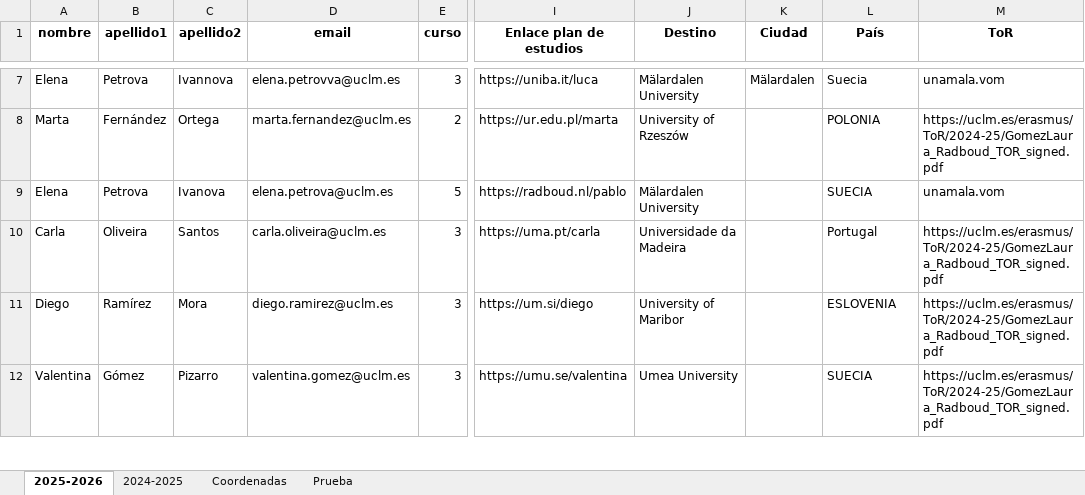
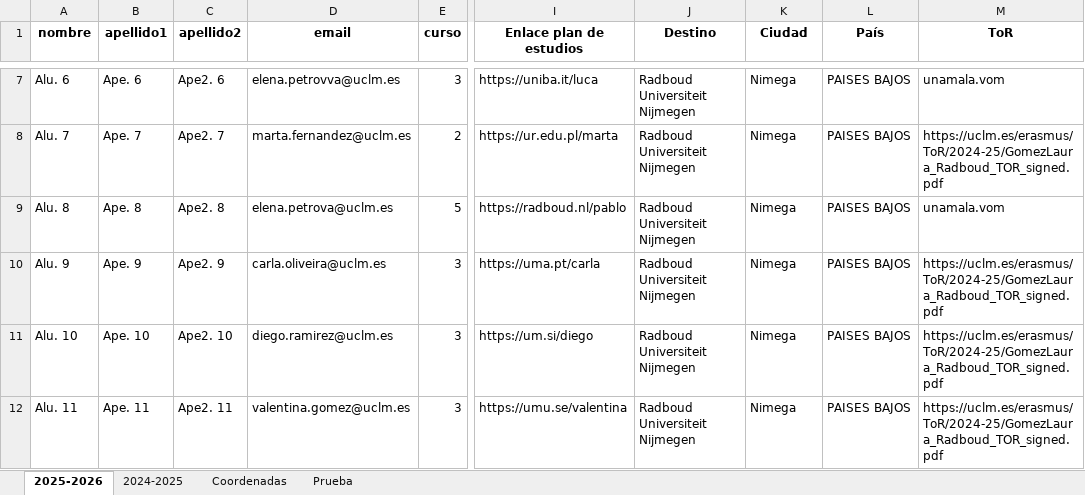
Before and after one commit to MariaPicazoSanchez/TFG-MariaPicazoSanchez, an Excel workbook: install_root/data_demo/ERASMUS OUT.xlsx, sheet 2025-2026, drawn as a sheet; only a part is shown, gaps mark what is left out; values as stored, in another font and other column widths than the file's, no borders; the diff covers the shown part only; the diff names each change by its address in the sheet, - before the commit and + after, or states it on an @@ line.

```diff
--- a/install_root/data_demo/ERASMUS OUT.xlsx (sheet 2025-2026)
+++ b/install_root/data_demo/ERASMUS OUT.xlsx (sheet 2025-2026)
-A7 (nombre): Elena
+A7 (nombre): Alu. 6
-B7 (apellido1): Petrova
+B7 (apellido1): Ape. 6
-C7 (apellido2): Ivannova
+C7 (apellido2): Ape2. 6
-J7 (Destino): Mälardalen University
+J7 (Destino): Radboud Universiteit Nijmegen
-K7 (Ciudad): Mälardalen
+K7 (Ciudad): Nimega
-L7 (País): Suecia
+L7 (País): PAISES BAJOS
-A8 (nombre): Marta
+A8 (nombre): Alu. 7
-B8 (apellido1): Fernández
+B8 (apellido1): Ape. 7
-C8 (apellido2): Ortega
+C8 (apellido2): Ape2. 7
-J8 (Destino): University of Rzeszów
+J8 (Destino): Radboud Universiteit Nijmegen
-K8:K12 (Ciudad): (empty)
+K8:K12 (Ciudad): Nimega
-L8 (País): POLONIA
+L8 (País): PAISES BAJOS
-A9 (nombre): Elena
+A9 (nombre): Alu. 8
-B9 (apellido1): Petrova
+B9 (apellido1): Ape. 8
-C9 (apellido2): Ivanova
+C9 (apellido2): Ape2. 8
-J9 (Destino): Mälardalen University
+J9 (Destino): Radboud Universiteit Nijmegen
-L9 (País): SUECIA
+L9 (País): PAISES BAJOS
-A10 (nombre): Carla
+A10 (nombre): Alu. 9
-B10 (apellido1): Oliveira
+B10 (apellido1): Ape. 9
-C10 (apellido2): Santos
+C10 (apellido2): Ape2. 9
-J10 (Destino): Universidade da Madeira
+J10 (Destino): Radboud Universiteit Nijmegen
-L10 (País): Portugal
+L10 (País): PAISES BAJOS
-A11 (nombre): Diego
+A11 (nombre): Alu. 10
-B11 (apellido1): Ramírez
+B11 (apellido1): Ape. 10
-C11 (apellido2): Mora
+C11 (apellido2): Ape2. 10
-J11 (Destino): University of Maribor
+J11 (Destino): Radboud Universiteit Nijmegen
-L11 (País): ESLOVENIA
+L11 (País): PAISES BAJOS
-A12 (nombre): Valentina
+A12 (nombre): Alu. 11
-B12 (apellido1): Gómez
+B12 (apellido1): Ape. 11
-C12 (apellido2): Pizarro
+C12 (apellido2): Ape2. 11
-J12 (Destino): Umea University
+J12 (Destino): Radboud Universiteit Nijmegen
-L12 (País): SUECIA
+L12 (País): PAISES BAJOS
```
Also changed, not shown: 131 added rows, 2 removed rows, 64 edited cells and cell formats elsewhere in this sheet, install_root/data_demo/ERASMUS IN.xlsx, 2 other files.
